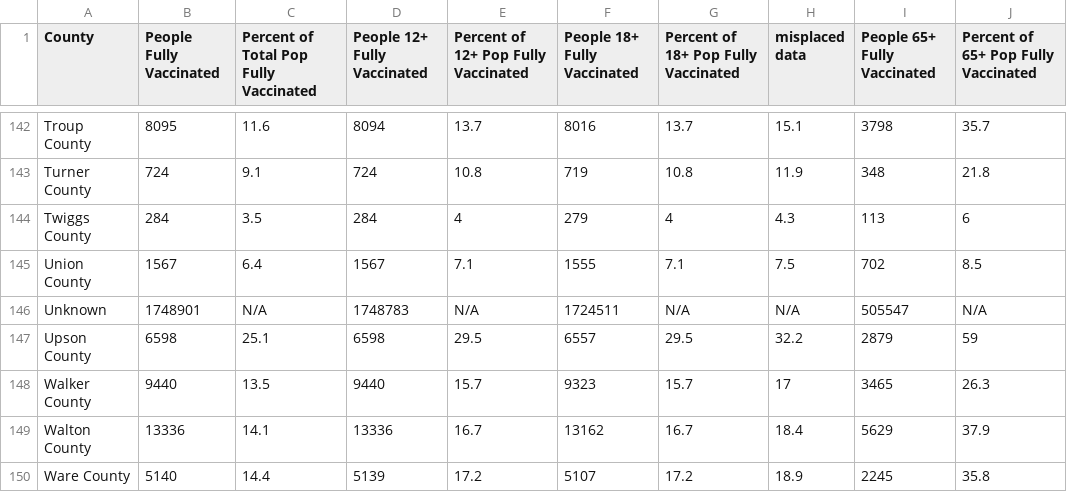
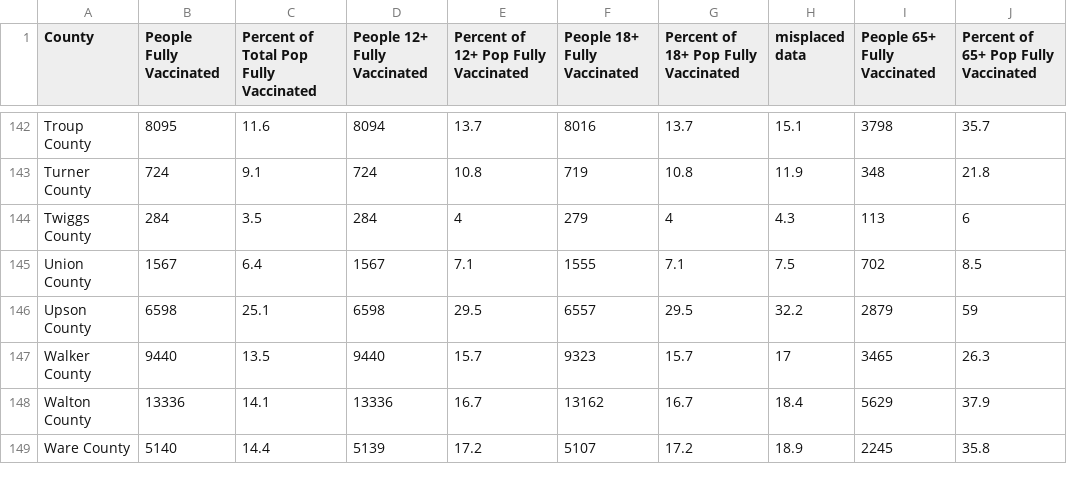
Before and after one commit to cob224/stemsi, a CSV file: county_level_vaccination_data_for_georgia.csv, drawn as a sheet; only a part is shown, gaps mark what is left out; the diff names each change by its address in the sheet, - before the commit and + after, or states it on an @@ line.

Commit message:
Update county_level_vaccination_data_for_georgia.csv

```diff
--- a/county_level_vaccination_data_for_georgia.csv
+++ b/county_level_vaccination_data_for_georgia.csv
-row 146: Unknown | 1748901 | N/A | 1748783 | N/A | 1724511 | N/A | N/A | 505547 | N/A
```
